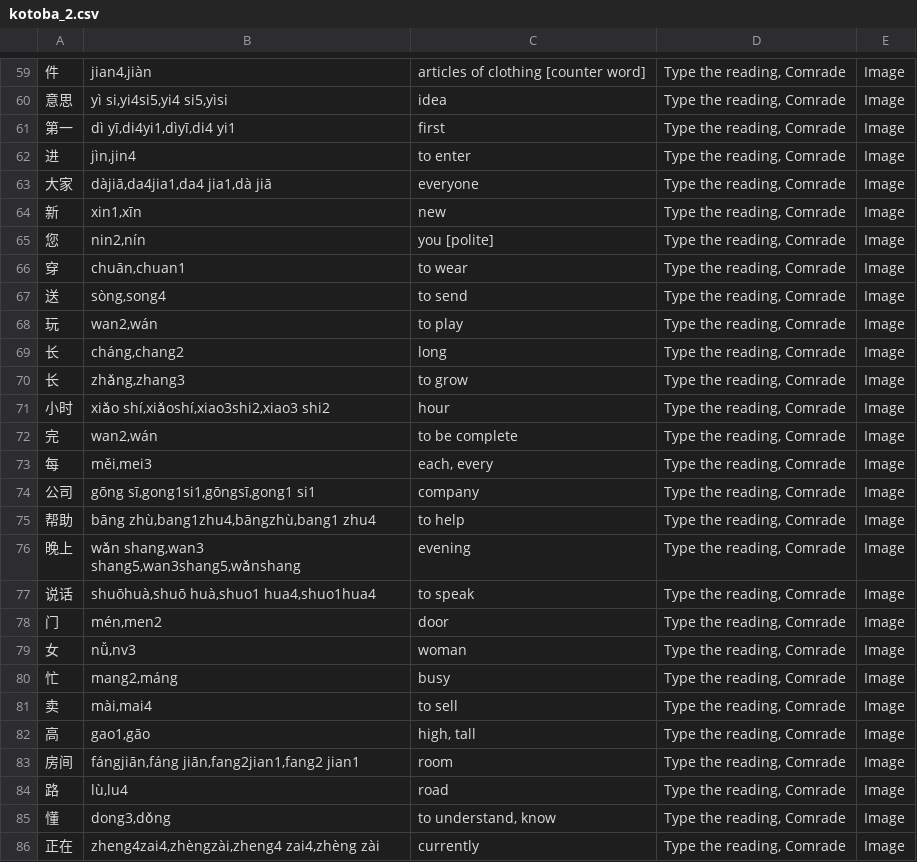
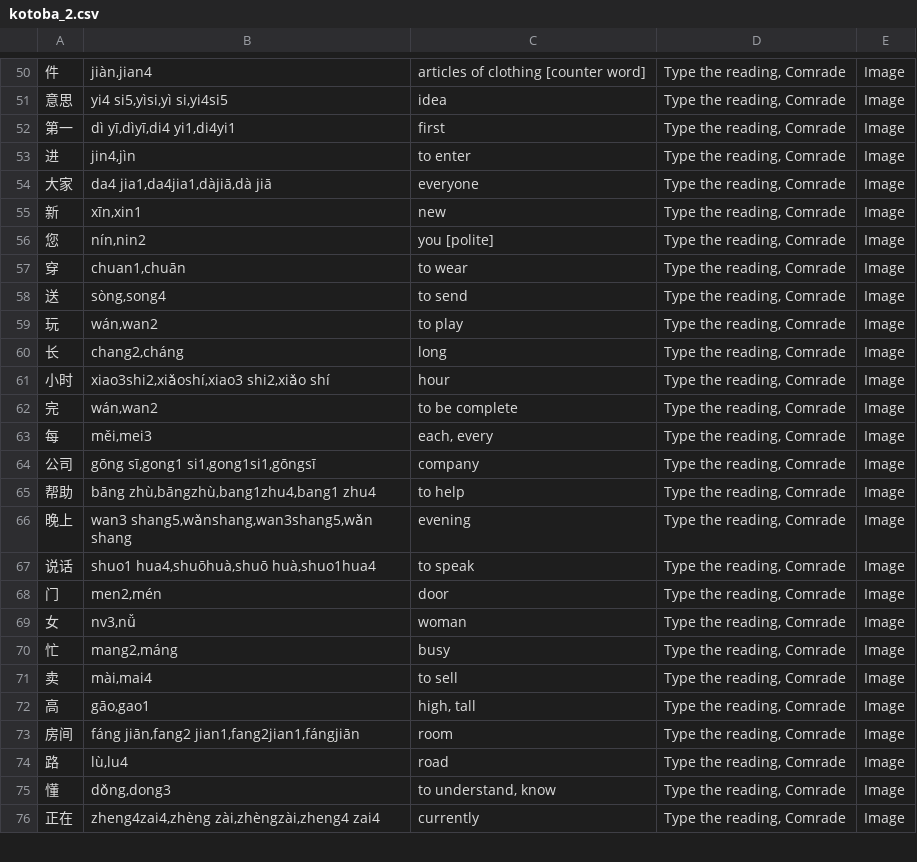
Before and after one commit to OrangeTacTics/dmtdecks, a CSV file: output/kotoba_2.csv, drawn as a sheet; only a part is shown, gaps mark what is left out; the diff covers the shown part only.

```diff
--- a/output/kotoba_2.csv
+++ b/output/kotoba_2.csv
@@ -59,28 +50,27 @@
-件,"jian4,jiàn",articles of clothing [counter word],"Type the reading, Comrade",Image
-意思,"yì si,yi4si5,yi4 si5,yìsi",idea,"Type the reading, Comrade",Image
-第一,"dì yī,di4yi1,dìyī,di4 yi1",first,"Type the reading, Comrade",Image
-进,"jìn,jin4",to enter,"Type the reading, Comrade",Image
-大家,"dàjiā,da4jia1,da4 jia1,dà jiā",everyone,"Type the reading, Comrade",Image
-新,"xin1,xīn",new,"Type the reading, Comrade",Image
-您,"nin2,nín",you [polite],"Type the reading, Comrade",Image
-穿,"chuān,chuan1",to wear,"Type the reading, Comrade",Image
+件,"jiàn,jian4",articles of clothing [counter word],"Type the reading, Comrade",Image
+意思,"yi4 si5,yìsi,yì si,yi4si5",idea,"Type the reading, Comrade",Image
+第一,"dì yī,dìyī,di4 yi1,di4yi1",first,"Type the reading, Comrade",Image
+进,"jin4,jìn",to enter,"Type the reading, Comrade",Image
+大家,"da4 jia1,da4jia1,dàjiā,dà jiā",everyone,"Type the reading, Comrade",Image
+新,"xīn,xin1",new,"Type the reading, Comrade",Image
+您,"nín,nin2",you [polite],"Type the reading, Comrade",Image
+穿,"chuan1,chuān",to wear,"Type the reading, Comrade",Image
 送,"sòng,song4",to send,"Type the reading, Comrade",Image
-玩,"wan2,wán",to play,"Type the reading, Comrade",Image
-长,"cháng,chang2",long,"Type the reading, Comrade",Image
-长,"zhǎng,zhang3",to grow,"Type the reading, Comrade",Image
-小时,"xiǎo shí,xiǎoshí,xiao3shi2,xiao3 shi2",hour,"Type the reading, Comrade",Image
-完,"wan2,wán",to be complete,"Type the reading, Comrade",Image
+玩,"wán,wan2",to play,"Type the reading, Comrade",Image
+长,"chang2,cháng",long,"Type the reading, Comrade",Image
+小时,"xiao3shi2,xiǎoshí,xiao3 shi2,xiǎo shí",hour,"Type the reading, Comrade",Image
+完,"wán,wan2",to be complete,"Type the reading, Comrade",Image
 每,"měi,mei3","each, every","Type the reading, Comrade",Image
-公司,"gōng sī,gong1si1,gōngsī,gong1 si1",company,"Type the reading, Comrade",Image
-帮助,"bāng zhù,bang1zhu4,bāngzhù,bang1 zhu4",to help,"Type the reading, Comrade",Image
-晚上,"wǎn shang,wan3 shang5,wan3shang5,wǎnshang",evening,"Type the reading, Comrade",Image
-说话,"shuōhuà,shuō huà,shuo1 hua4,shuo1hua4",to speak,"Type the reading, Comrade",Image
-门,"mén,men2",door,"Type the reading, Comrade",Image
-女,"nǚ,nv3",woman,"Type the reading, Comrade",Image
+公司,"gōng sī,gong1 si1,gong1si1,gōngsī",company,"Type the reading, Comrade",Image
+帮助,"bāng zhù,bāngzhù,bang1zhu4,bang1 zhu4",to help,"Type the reading, Comrade",Image
+晚上,"wan3 shang5,wǎnshang,wan3shang5,wǎn shang",evening,"Type the reading, Comrade",Image
+说话,"shuo1 hua4,shuōhuà,shuō huà,shuo1hua4",to speak,"Type the reading, Comrade",Image
+门,"men2,mén",door,"Type the reading, Comrade",Image
+女,"nv3,nǚ",woman,"Type the reading, Comrade",Image
 忙,"mang2,máng",busy,"Type the reading, Comrade",Image
 卖,"mài,mai4",to sell,"Type the reading, Comrade",Image
-高,"gao1,gāo","high, tall","Type the reading, Comrade",Image
-房间,"fángjiān,fáng jiān,fang2jian1,fang2 jian1",room,"Type the reading, Comrade",Image
+高,"gāo,gao1","high, tall","Type the reading, Comrade",Image
+房间,"fáng jiān,fang2 jian1,fang2jian1,fángjiān",room,"Type the reading, Comrade",Image
 路,"lù,lu4",road,"Type the reading, Comrade",Image
-懂,"dong3,dǒng","to understand, know","Type the reading, Comrade",Image
-正在,"zheng4zai4,zhèngzài,zheng4 zai4,zhèng zài",currently,"Type the reading, Comrade",Image
+懂,"dǒng,dong3","to understand, know","Type the reading, Comrade",Image
+正在,"zheng4zai4,zhèng zài,zhèngzài,zheng4 zai4",currently,"Type the reading, Comrade",Image
```
Also changed, not shown: 12 removed rows and 97 edited cells elsewhere in this file, output/deck.csv, output/kotoba_3.csv, 7 other files.
